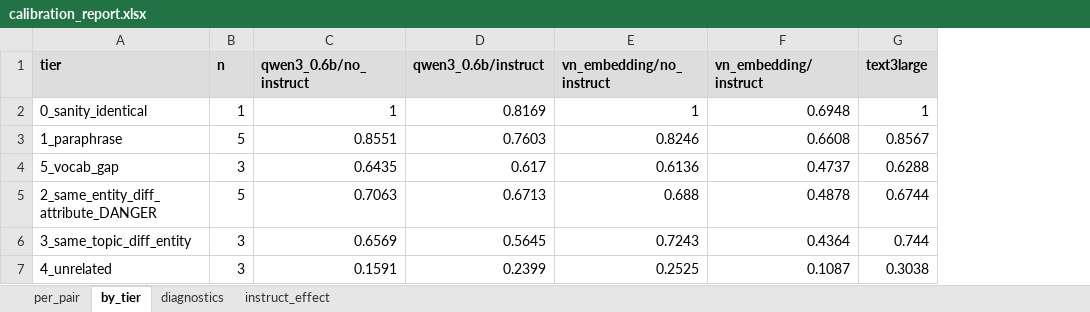
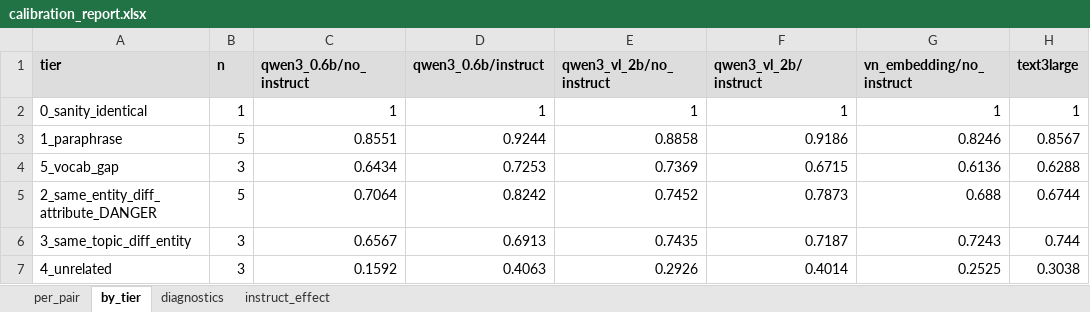
Before and after one commit to Ryuk-xx/emd_benchmark, an Excel workbook: results/calibration_report.xlsx, sheet by_tier, drawn as a sheet; values as stored, in another font and other column widths than the file's, no borders; removed rows and columns are numbered as before the commit, all else as after; the diff names each change by its address in the sheet, - before the commit and + after, or states it on an @@ line.

```diff
--- a/results/calibration_report.xlsx (sheet by_tier)
+++ b/results/calibration_report.xlsx (sheet by_tier)
+column E (qwen3_vl_2b/no_instruct), rows 2-7: 1 | 0.8858 | 0.7369 | 0.7452 | 0.7435 | 0.2926
+column F (qwen3_vl_2b/instruct), rows 2-7: 1 | 0.9186 | 0.6715 | 0.7873 | 0.7187 | 0.4014
-column F (vn_embedding/instruct), rows 2-7: 0.6948 | 0.6608 | 0.4737 | 0.4878 | 0.4364 | 0.1087
-D2 (qwen3_0.6b/instruct): 0.8169
+D2 (qwen3_0.6b/instruct): 1
-D3 (qwen3_0.6b/instruct): 0.7603
+D3 (qwen3_0.6b/instruct): 0.9244
-C4 (qwen3_0.6b/no_instruct): 0.6435
+C4 (qwen3_0.6b/no_instruct): 0.6434
-D4 (qwen3_0.6b/instruct): 0.617
+D4 (qwen3_0.6b/instruct): 0.7253
-C5 (qwen3_0.6b/no_instruct): 0.7063
+C5 (qwen3_0.6b/no_instruct): 0.7064
-D5 (qwen3_0.6b/instruct): 0.6713
+D5 (qwen3_0.6b/instruct): 0.8242
-C6 (qwen3_0.6b/no_instruct): 0.6569
+C6 (qwen3_0.6b/no_instruct): 0.6567
-D6 (qwen3_0.6b/instruct): 0.5645
+D6 (qwen3_0.6b/instruct): 0.6913
-C7 (qwen3_0.6b/no_instruct): 0.1591
+C7 (qwen3_0.6b/no_instruct): 0.1592
-D7 (qwen3_0.6b/instruct): 0.2399
+D7 (qwen3_0.6b/instruct): 0.4063
```
Also changed, not shown: sheet per_pair, sheet instruct_effect, sheet diagnostics, 3 other files.
